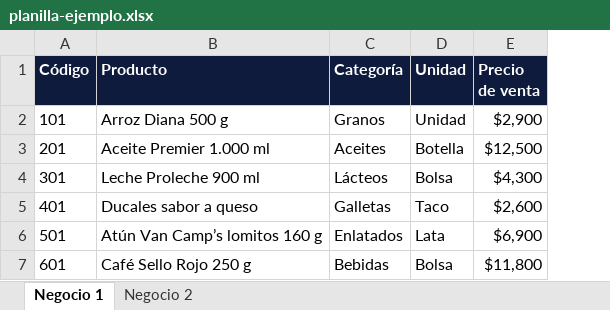
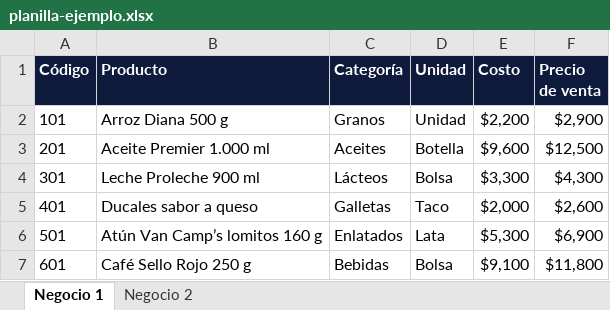
Before and after one commit to haroldco45/precios-andres, an Excel workbook: planilla-ejemplo.xlsx, sheet Negocio 1, drawn as a sheet; values as stored, in another font and other column widths than the file's, no borders; the diff names each change by its address in the sheet, - before the commit and + after, or states it on an @@ line.

```diff
--- a/planilla-ejemplo.xlsx (sheet Negocio 1)
+++ b/planilla-ejemplo.xlsx (sheet Negocio 1)
+column E (Costo), rows 2-7: $2,200 | $9,600 | $3,300 | $2,000 | $5,300 | $9,100
```
Also changed, not shown: sheet Negocio 2, 4 other files.
